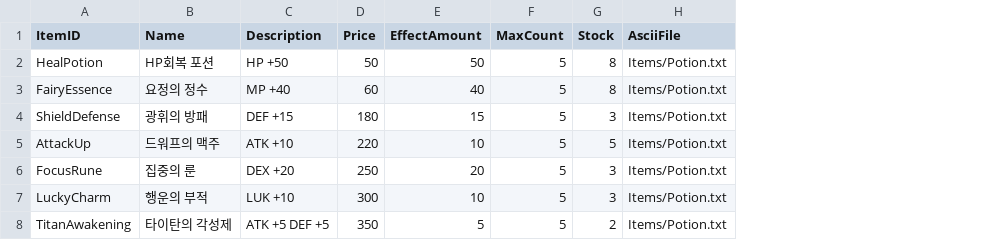
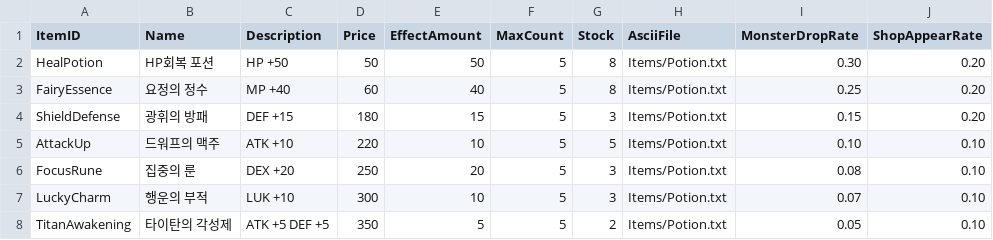
Before and after one commit to SpartChapter2Team10/TextConsoleRPG_Team10, a CSV file: TextConsoleRPG_Team10/Resources/Items/Items.csv, drawn as a sheet; the diff names each change by its address in the sheet, - before the commit and + after, or states it on an @@ line.

Commit message:
update: item csv 파일

```diff
--- a/TextConsoleRPG_Team10/Resources/Items/Items.csv
+++ b/TextConsoleRPG_Team10/Resources/Items/Items.csv
+column I (MonsterDropRate), rows 2-8: 0.30 | 0.25 | 0.15 | 0.10 | 0.08 | 0.07 | 0.05
+column J (ShopAppearRate), rows 2-8: 0.20 | 0.20 | 0.20 | 0.10 | 0.10 | 0.10 | 0.10
```
Also changed, not shown: 2 other files.
